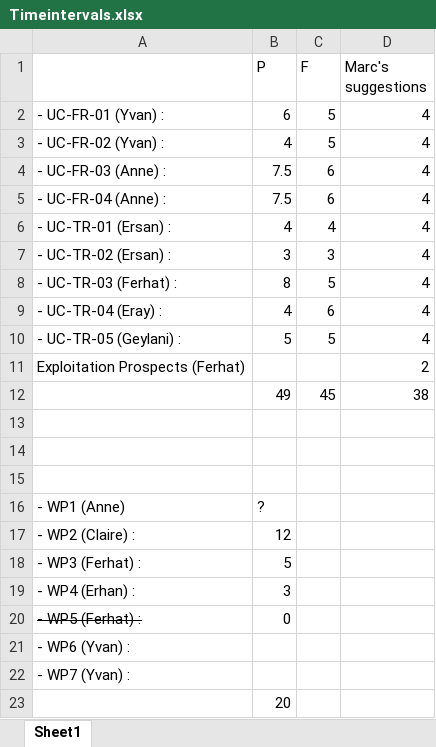
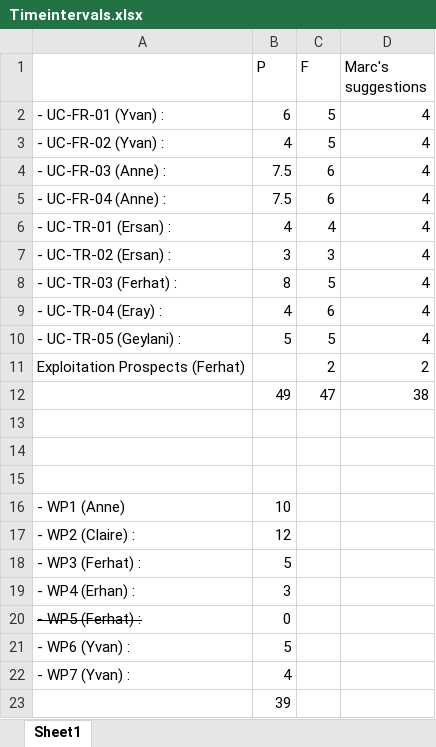
Before and after one commit to ModelWriter/WP5, an Excel workbook: Reviews/2015/Timeintervals.xlsx, sheet Sheet1, drawn as a sheet; values as stored, in another font and other column widths than the file's, no borders; the diff names each change by its address in the sheet, - before the commit and + after, or states it on an @@ line.

```diff
--- a/Reviews/2015/Timeintervals.xlsx (sheet Sheet1)
+++ b/Reviews/2015/Timeintervals.xlsx (sheet Sheet1)
-C11 (F): (empty)
+C11 (F): 2
-C12 (F): 45
+C12 (F): 47
-B16 (P): ?
+B16 (P): 10
-B21 (P): (empty)
+B21 (P): 5
-B22 (P): (empty)
+B22 (P): 4
-B23 (P): 20
+B23 (P): 39
```
Also changed, not shown: 4 other files.
